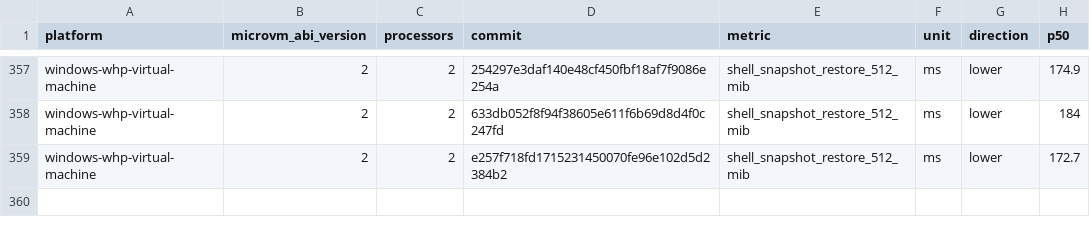
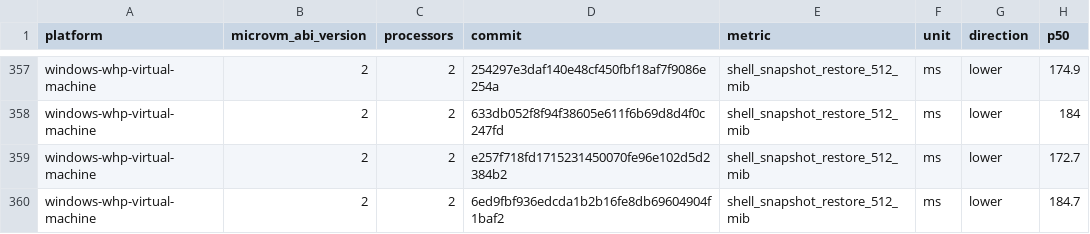
Before and after one commit to Jbansal2/nvx, a CSV file: data/windows-whp-virtual-machine-microvm-v2-2vcpu.csv, drawn as a sheet; only a part is shown, gaps mark what is left out.

```diff
--- a/data/windows-whp-virtual-machine-microvm-v2-2vcpu.csv
+++ b/data/windows-whp-virtual-machine-microvm-v2-2vcpu.csv
@@ -359 +359,2 @@ windows-whp-virtual-machine,2,2,633db052f8f94f38605e611f6b69d8d4f0c247fd,shell_s
 windows-whp-virtual-machine,2,2,e257f718fd1715231450070fe96e102d5d2384b2,shell_snapshot_restore_512_mib,ms,lower,172.7
+windows-whp-virtual-machine,2,2,6ed9fbf936edcda1b2b16fe8db69604904f1baf2,shell_snapshot_restore_512_mib,ms,lower,184.7
```
Also changed, not shown: data/linux-mshv-virtual-machine-microvm-v2-2vcpu.csv, data/linux-mshv-virtual-machine-microvm-v2-4vcpu.csv, 9 other files.
